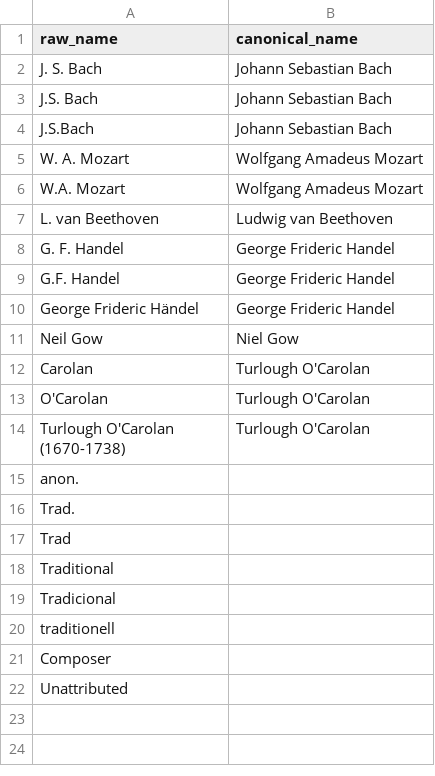
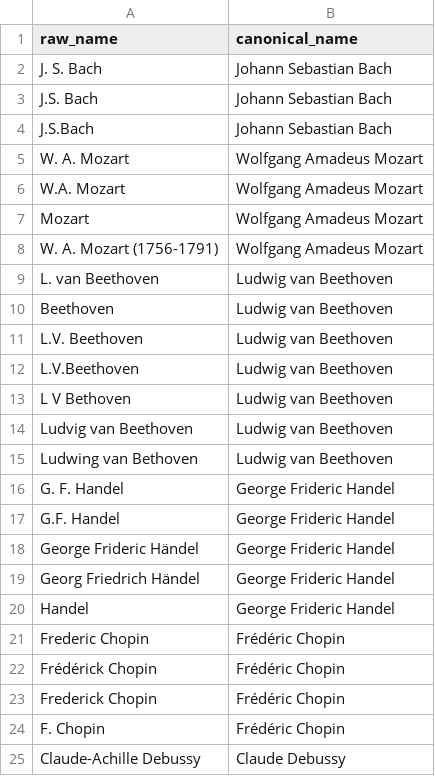
Before and after one commit to AntonZN/audiveris-api, a TSV file: scripts/data/pdmx_author_aliases.tsv, drawn as a sheet; only a part is shown; the shorter side is filled out with more unchanged rows; the diff covers the shown part only; the diff names each change by its address in the sheet, - before the commit and + after, or states it on an @@ line.

Commit message:
pdmx

```diff
--- a/scripts/data/pdmx_author_aliases.tsv
+++ b/scripts/data/pdmx_author_aliases.tsv
+row 7: Mozart | Wolfgang Amadeus Mozart
+row 8: W. A. Mozart (1756-1791) | Wolfgang Amadeus Mozart
+row 10: Beethoven | Ludwig van Beethoven
+row 11: L.V. Beethoven | Ludwig van Beethoven
+row 12: L.V.Beethoven | Ludwig van Beethoven
+row 13: L V Bethoven | Ludwig van Beethoven
+row 14: Ludvig van Beethoven | Ludwig van Beethoven
+row 15: Ludwing van Bethoven | Ludwig van Beethoven
+row 19: Georg Friedrich Händel | George Frideric Handel
+row 20: Handel | George Frideric Handel
+row 21: Frederic Chopin | Frédéric Chopin
+row 22: Frédérick Chopin | Frédéric Chopin
+row 23: Frederick Chopin | Frédéric Chopin
+row 24: F. Chopin | Frédéric Chopin
+row 25: Claude-Achille Debussy | Claude Debussy
```
Also changed, not shown: 21 added rows elsewhere in this file, 3 other files.
